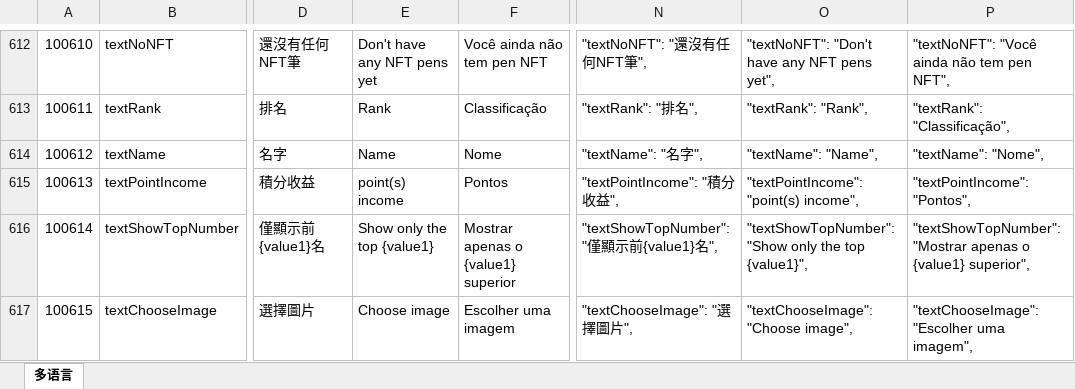
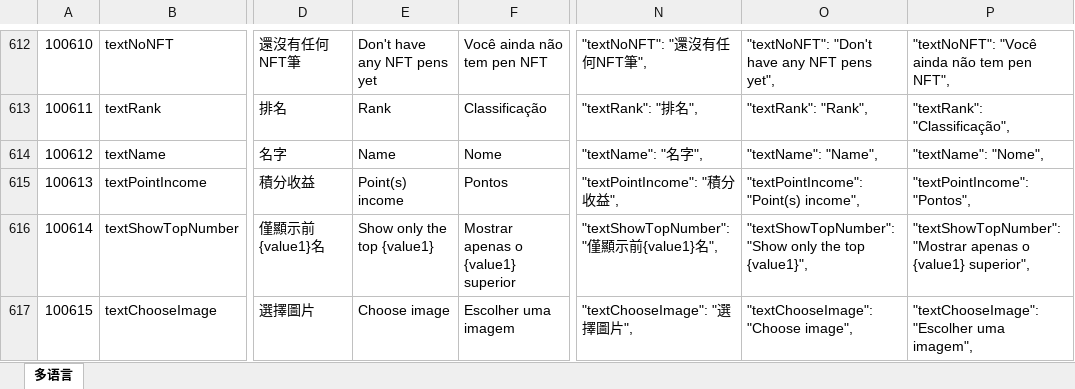
Before and after one commit to liujianyu57/socrates-lang, an Excel workbook: 多语言表.xlsm, sheet 多语言, drawn as a sheet; only a part is shown, gaps mark what is left out; values as stored, in another font and other column widths than the file's, no borders; charts and pictures and conditional formats not drawn; the diff covers the shown part only; the diff names each change by its address in the sheet, - before the commit and + after, or states it on an @@ line.

```diff
--- a/多语言表.xlsm (sheet 多语言)
+++ b/多语言表.xlsm (sheet 多语言)
-E615: point(s) income
+E615: Point(s) income
-O615: "textPointIncome": "point(s) income",
+O615: "textPointIncome": "Point(s) income",
```
Also changed, not shown: 2 added rows and 39 edited cells elsewhere in this sheet, 9 other files.
